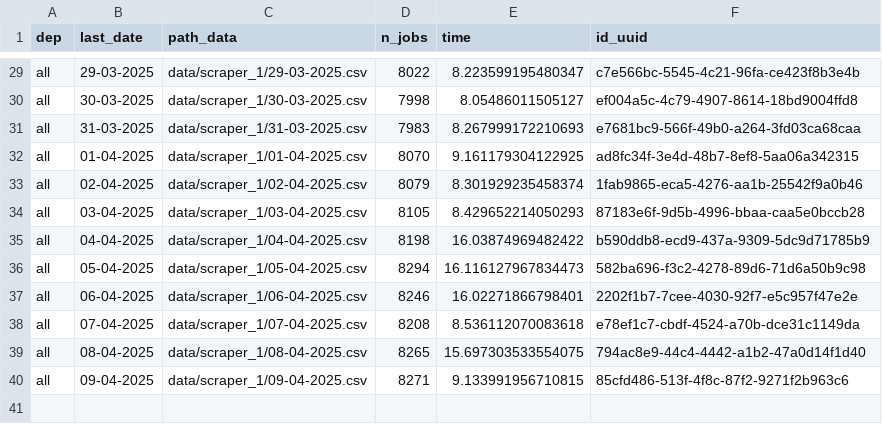
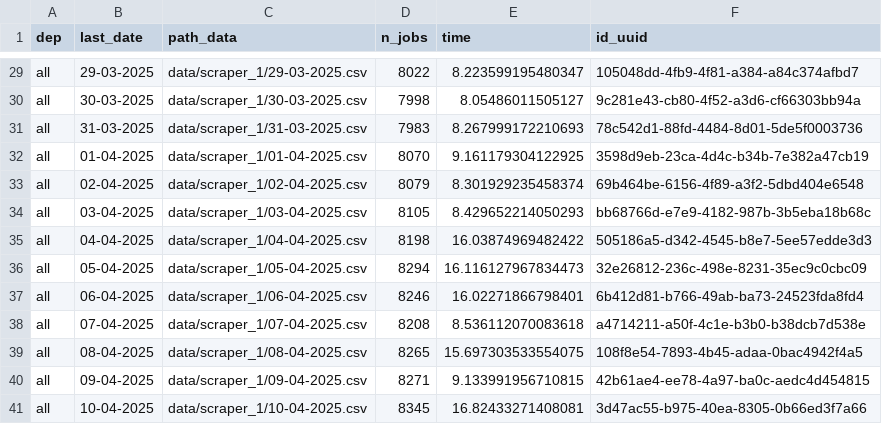
Before and after one commit to CJ2901/extract_empleos, a CSV file: scrapers/scraper_1/logs/logs.csv, drawn as a sheet; only a part is shown, gaps mark what is left out; the diff covers the shown part only; the diff names each change by its address in the sheet, - before the commit and + after, or states it on an @@ line.

```diff
--- a/scrapers/scraper_1/logs/logs.csv
+++ b/scrapers/scraper_1/logs/logs.csv
-F29 (id_uuid): c7e566bc-5545-4c21-96fa-ce423f8b3e4b
+F29 (id_uuid): 105048dd-4fb9-4f81-a384-a84c374afbd7
-F30 (id_uuid): ef004a5c-4c79-4907-8614-18bd9004ffd8
+F30 (id_uuid): 9c281e43-cb80-4f52-a3d6-cf66303bb94a
-F31 (id_uuid): e7681bc9-566f-49b0-a264-3fd03ca68caa
+F31 (id_uuid): 78c542d1-88fd-4484-8d01-5de5f0003736
-F32 (id_uuid): ad8fc34f-3e4d-48b7-8ef8-5aa06a342315
+F32 (id_uuid): 3598d9eb-23ca-4d4c-b34b-7e382a47cb19
-F33 (id_uuid): 1fab9865-eca5-4276-aa1b-25542f9a0b46
+F33 (id_uuid): 69b464be-6156-4f89-a3f2-5dbd404e6548
-F34 (id_uuid): 87183e6f-9d5b-4996-bbaa-caa5e0bccb28
+F34 (id_uuid): bb68766d-e7e9-4182-987b-3b5eba18b68c
-F35 (id_uuid): b590ddb8-ecd9-437a-9309-5dc9d71785b9
+F35 (id_uuid): 505186a5-d342-4545-b8e7-5ee57edde3d3
-F36 (id_uuid): 582ba696-f3c2-4278-89d6-71d6a50b9c98
+F36 (id_uuid): 32e26812-236c-498e-8231-35ec9c0cbc09
-F37 (id_uuid): 2202f1b7-7cee-4030-92f7-e5c957f47e2e
+F37 (id_uuid): 6b412d81-b766-49ab-ba73-24523fda8fd4
-F38 (id_uuid): e78ef1c7-cbdf-4524-a70b-dce31c1149da
+F38 (id_uuid): a4714211-a50f-4c1e-b3b0-b38dcb7d538e
-F39 (id_uuid): 794ac8e9-44c4-4442-a1b2-47a0d14f1d40
+F39 (id_uuid): 108f8e54-7893-4b45-adaa-0bac4942f4a5
-F40 (id_uuid): 85cfd486-513f-4f8c-87f2-9271f2b963c6
+F40 (id_uuid): 42b61ae4-ee78-4a97-ba0c-aedc4d454815
+row 41: all | 10-04-2025 | data/scraper_1/10-04-2025.csv | 8345 | 16.82433271408081 | 3d47ac55-b975-40ea-8305-0b66ed3f7a66
```
Also changed, not shown: 27 edited cells elsewhere in this file, 1 other file.
